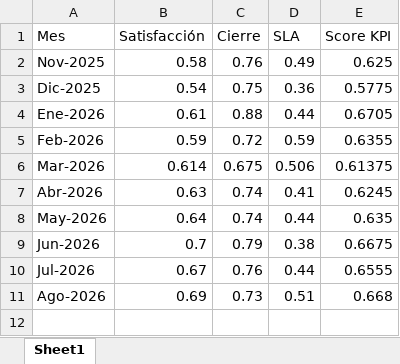
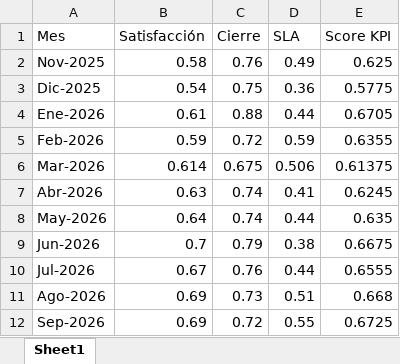
Before and after one commit to CesarZeta/Monitor_de_Gestion, an Excel workbook: Tablas/KPI_Historico.xlsx, sheet Sheet1, drawn as a sheet; values as stored, in another font and other column widths than the file's, no borders; the diff names each change by its address in the sheet, - before the commit and + after, or states it on an @@ line.

Commit message:
KPI_Historico actualizado - Sep-2026

```diff
--- a/Tablas/KPI_Historico.xlsx (sheet Sheet1)
+++ b/Tablas/KPI_Historico.xlsx (sheet Sheet1)
+row 12: Sep-2026 | 0.69 | 0.72 | 0.55 | 0.6725
```
